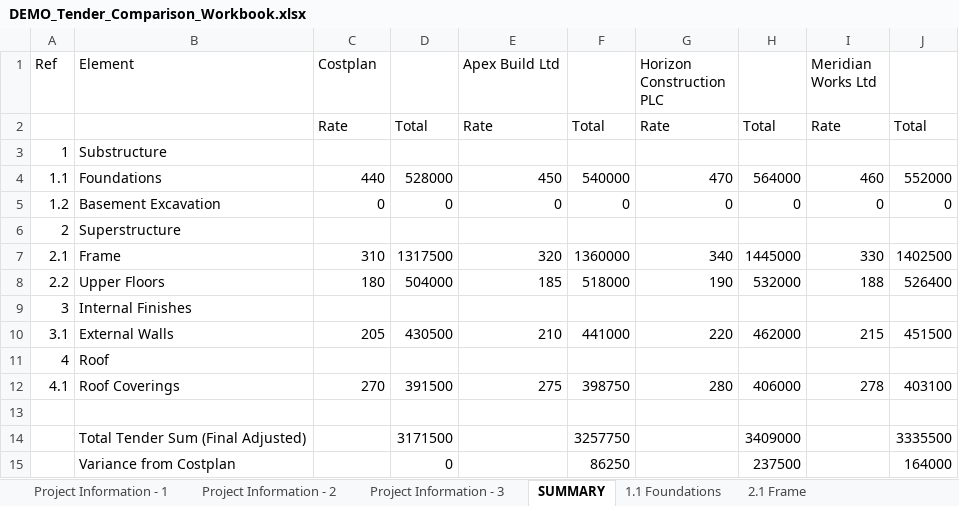
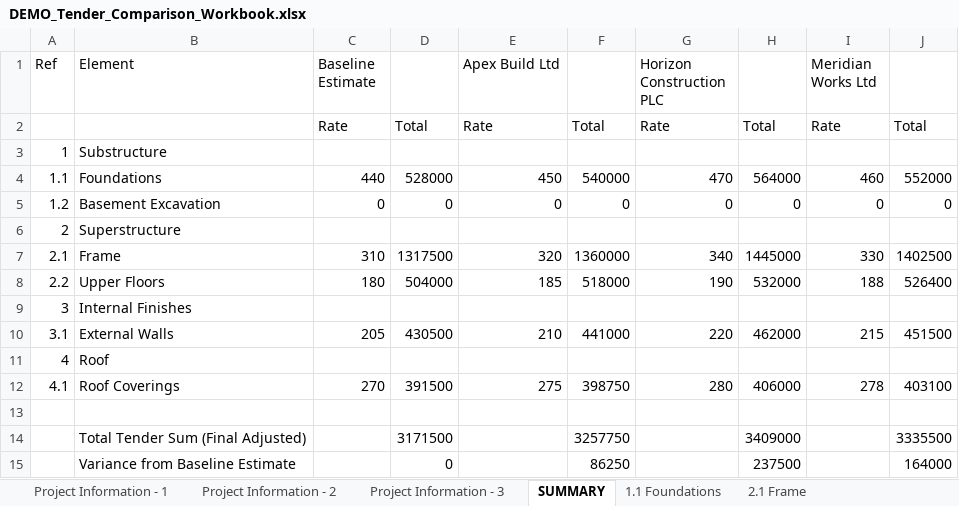
Before and after one commit to priscilla254/cost-comparison-data-pipeline, an Excel workbook: sample_data/DEMO_Tender_Comparison_Workbook.xlsx, sheet SUMMARY, drawn as a sheet; values as stored, in another font and other column widths than the file's, no borders; the diff names each change by its address in the sheet, - before the commit and + after, or states it on an @@ line.

Commit message:
Rename generic Baseline Estimate Label

```diff
--- a/sample_data/DEMO_Tender_Comparison_Workbook.xlsx (sheet SUMMARY)
+++ b/sample_data/DEMO_Tender_Comparison_Workbook.xlsx (sheet SUMMARY)
-C1: Costplan
+C1: Baseline Estimate
-B15 (Element): Variance from Costplan
+B15 (Element): Variance from Baseline Estimate
```
Also changed, not shown: sheet Project Information - 1, sheet 2.1 Frame, sheet 1.1 Foundations, 8 other files.
